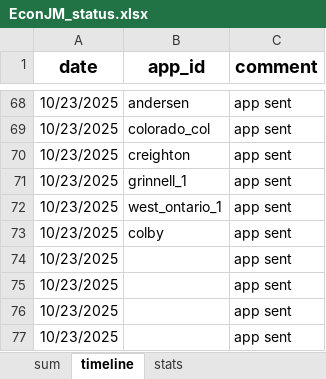
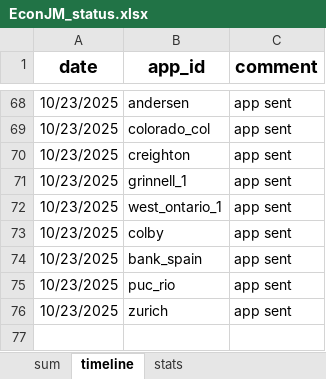
Before and after one commit to jjgecon/EconJM_auto_doc_gen, an Excel workbook: EconJM_status.xlsx, sheet timeline, drawn as a sheet; only a part is shown, gaps mark what is left out; values as stored, in another font and other column widths than the file's, no borders; conditional formats not drawn; the diff names each change by its address in the sheet, - before the commit and + after, or states it on an @@ line.

```diff
--- a/EconJM_status.xlsx (sheet timeline)
+++ b/EconJM_status.xlsx (sheet timeline)
-B74 (app_id): (empty)
+B74 (app_id): bank_spain
-B75 (app_id): (empty)
+B75 (app_id): puc_rio
-B76 (app_id): (empty)
+B76 (app_id): zurich
-row 77: 10/23/2025 |  | app sent
```
Also changed, not shown: sheet sum, sheet stats, 1 other file.
